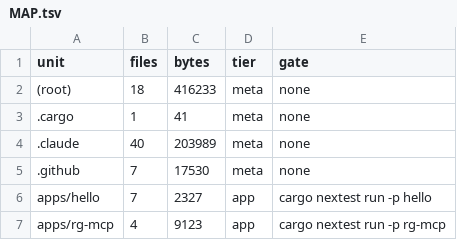
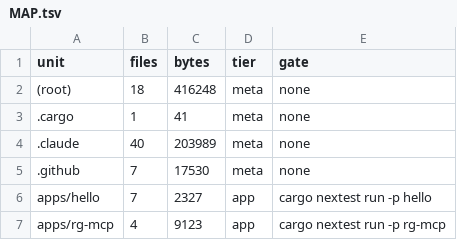
Before and after one commit to aphrody-labs/nie, a TSV file: MAP.tsv, drawn as a sheet; only a part is shown.

```diff
--- a/MAP.tsv
+++ b/MAP.tsv
@@ -1,3 +1,3 @@
 unit	files	bytes	tier	gate
-(root)	18	416233	meta	none
+(root)	18	416248	meta	none
 .cargo	1	41	meta	none
```
Also changed, not shown: 21 other files.
